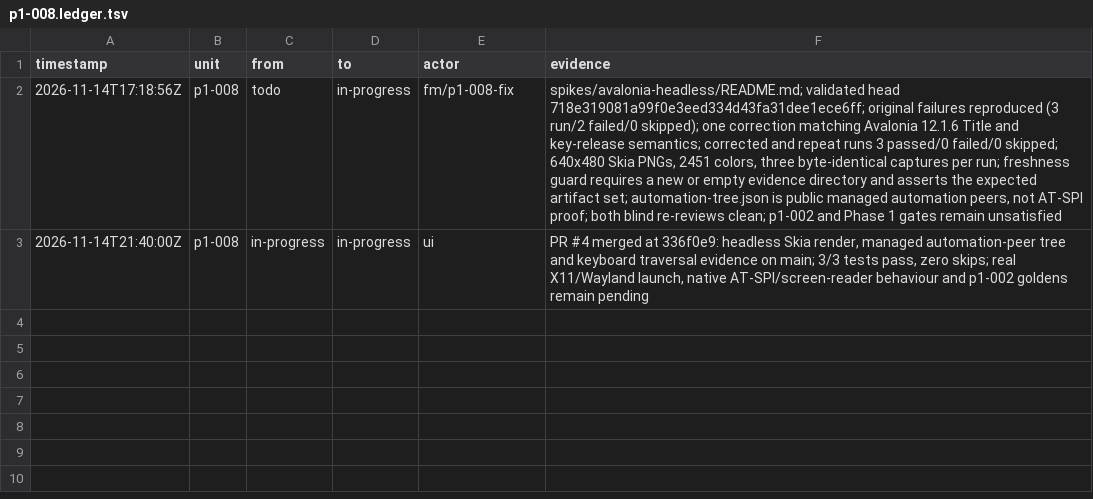
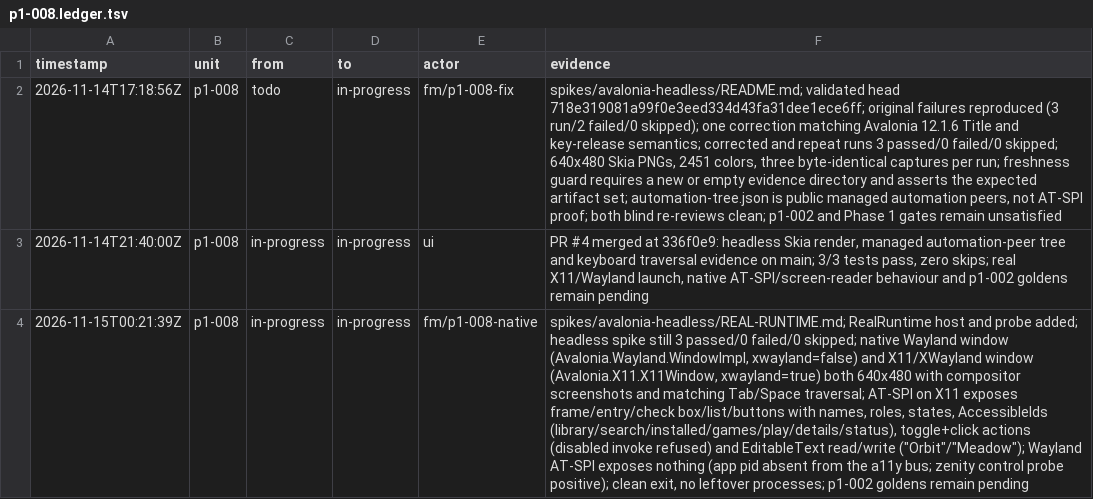
Before and after one commit to seanburkes/playnite-linux, a TSV file: docs/port/units/p1-008.ledger.tsv, drawn as a sheet; the diff names each change by its address in the sheet, - before the commit and + after, or states it on an @@ line.

Commit message:
p1-008: prove real Wayland/X11 launch and AT-SPI exposure
Add a minimal RealRuntime GUI host that compiles the existing synthetic
window and runs it on real display backends. Evidence for both stacks:

- Wayland: native window (Avalonia.Wayland.WindowImpl, xwayland=false),
  640x480, compositor screenshot, Tab/Space traversal matching headless.
- X11/XWayland: Avalonia.X11.X11Window, 640x480, screenshot, matching
  traversal.
- AT-SPI: X11 exposes the full tree (names, roles, states, AccessibleIds,
  toggle/click/select actions, editable text) and actions drive the app.
  Wayland exposes nothing: the app never joins the accessibility bus.

Documented in REAL-RUNTIME.md with probe and harness tooling. Headless
spike remains 3 passed / 0 skipped. Aggregates regenerated with
build_port_index.py and left out of the PR per the parent-owned rule.

```diff
--- a/docs/port/units/p1-008.ledger.tsv
+++ b/docs/port/units/p1-008.ledger.tsv
+row 4: 2026-11-15T00:21:39Z | p1-008 | in-progress | in-progress | fm/p1-008-native | spikes/avalonia-headless/REAL-RUNTIME.md; RealRuntime host and probe added; headless spike still 3 passed/0 failed/0 skipped; native Wayland window (Avalonia.Wayland.WindowImpl, xwayland=false) and X11/XWayland window (Avalonia.X11.X11Window, xwayland=true) both 640x480 with compositor screenshots and matching Tab/Space traversal; AT-SPI on X11 exposes frame/entry/check box/list/buttons with names, roles, states, AccessibleIds (library/search/installed/games/play/details/status), toggle+click actions (disabled invoke refused) and EditableText read/write ("Orbit"/"Meadow"); Wayland AT-SPI exposes nothing (app pid absent from the a11y bus; zenity control probe positive); clean exit, no leftover processes; p1-002 goldens remain pending
```
Also changed, not shown: docs/port/units/p1-008.queue.tsv, 8 other files.
